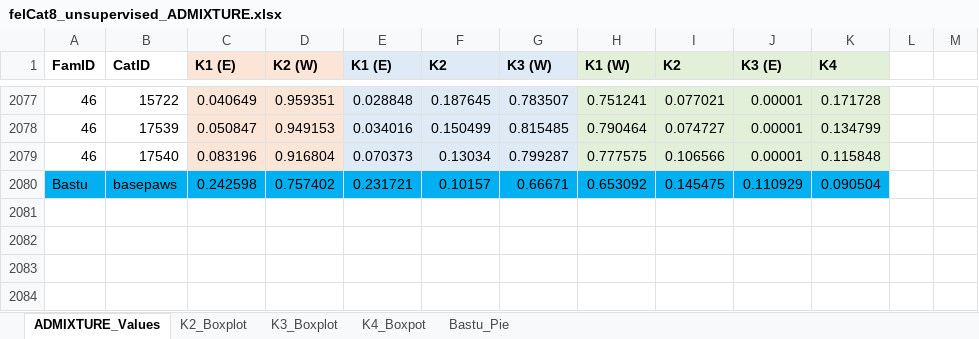
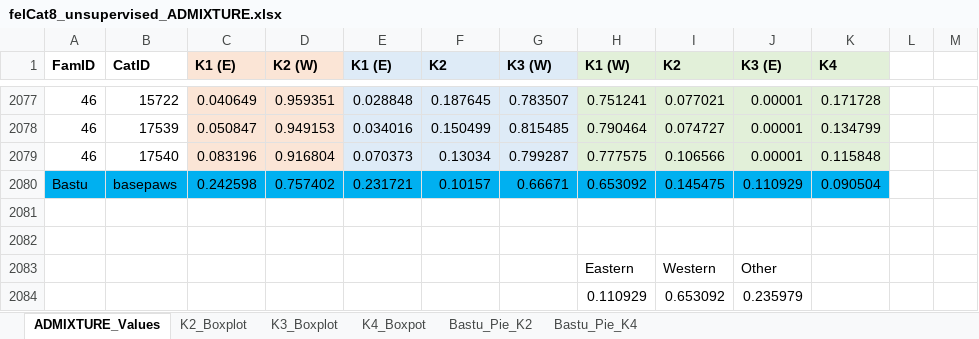
Before and after one commit to cwarden45/Bastu_Cat_Genome, an Excel workbook: Basepaws_Notes/ADMIXTURE+RFMix_ReAnalysis_with_Gandolfi-SNP-chip/felCat8_unsupervised_ADMIXTURE.xlsx, sheet ADMIXTURE_Values, drawn as a sheet; only a part is shown, gaps mark what is left out; values as stored, in another font and other column widths than the file's, no borders; the diff names each change by its address in the sheet, - before the commit and + after, or states it on an @@ line.

```diff
--- a/Basepaws_Notes/ADMIXTURE+RFMix_ReAnalysis_with_Gandolfi-SNP-chip/felCat8_unsupervised_ADMIXTURE.xlsx (sheet ADMIXTURE_Values)
+++ b/Basepaws_Notes/ADMIXTURE+RFMix_ReAnalysis_with_Gandolfi-SNP-chip/felCat8_unsupervised_ADMIXTURE.xlsx (sheet ADMIXTURE_Values)
-sheet tab: Bastu_Pie
+sheet tab: Bastu_Pie_K2
+sheet tab: Bastu_Pie_K4
+row 2081: (empty)
+row 2082: (empty)
+row 2083:  |  |  |  |  |  |  | Eastern | Western | Other
+row 2084:  |  |  |  |  |  |  | 0.110929 | 0.653092 | 0.235979
```
Also changed, not shown: charts or pictures, 1 other file.
